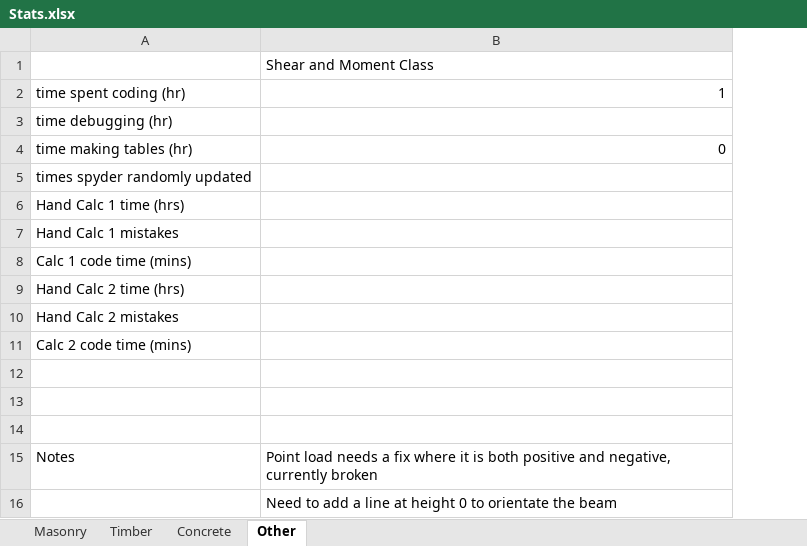
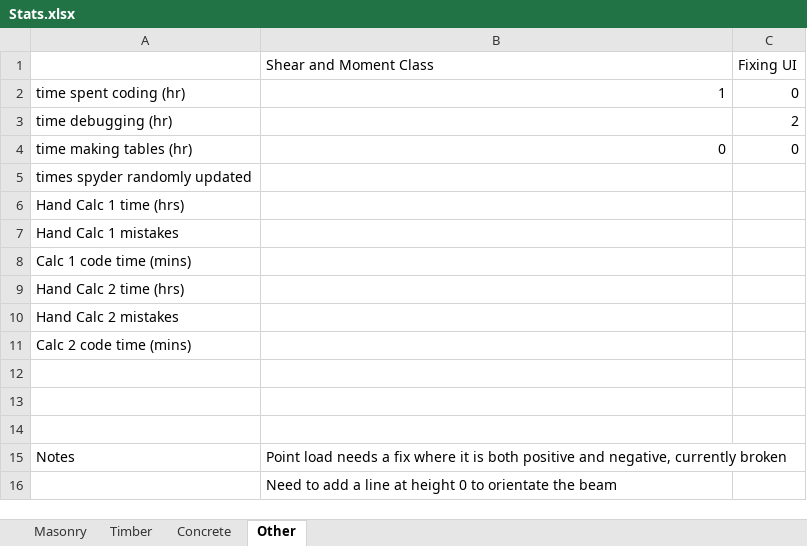
Before and after one commit to Mrocha711/Senior-Project-Code, an Excel workbook: Stats.xlsx, sheet Other, drawn as a sheet; values as stored, in another font and other column widths than the file's, no borders; the diff names each change by its address in the sheet, - before the commit and + after, or states it on an @@ line.

```diff
--- a/Stats.xlsx (sheet Other)
+++ b/Stats.xlsx (sheet Other)
+column C (Fixing UI), rows 2-4: 0 | 2 | 0
```
Also changed, not shown: 9 other files.
